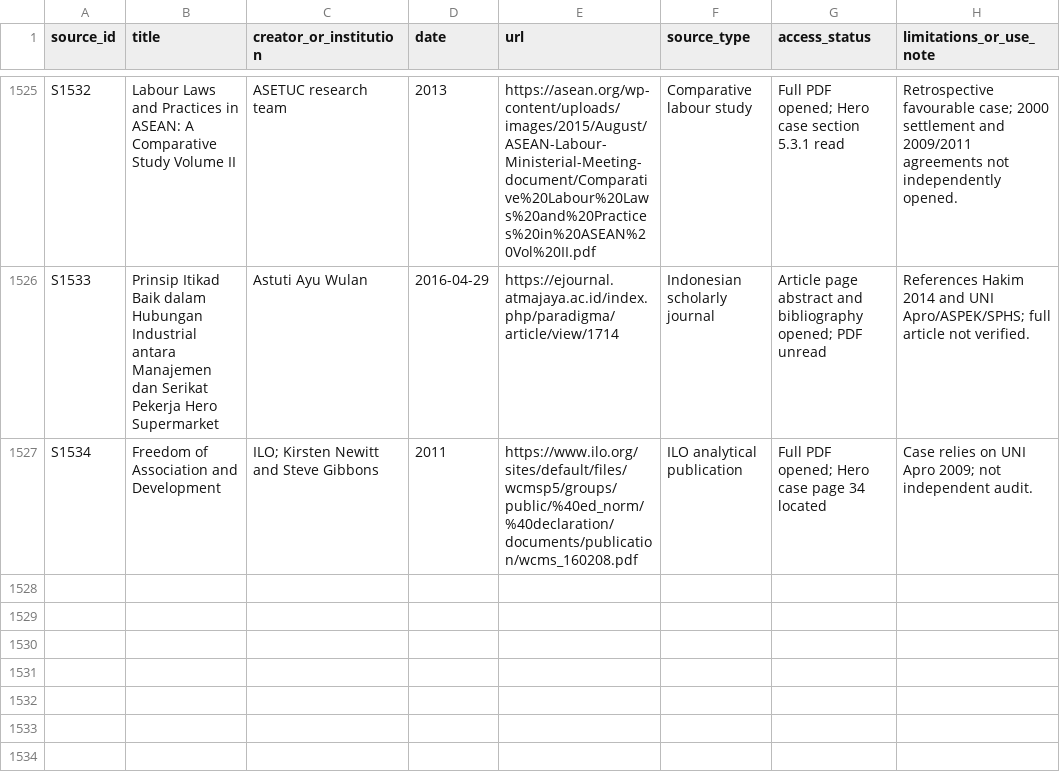
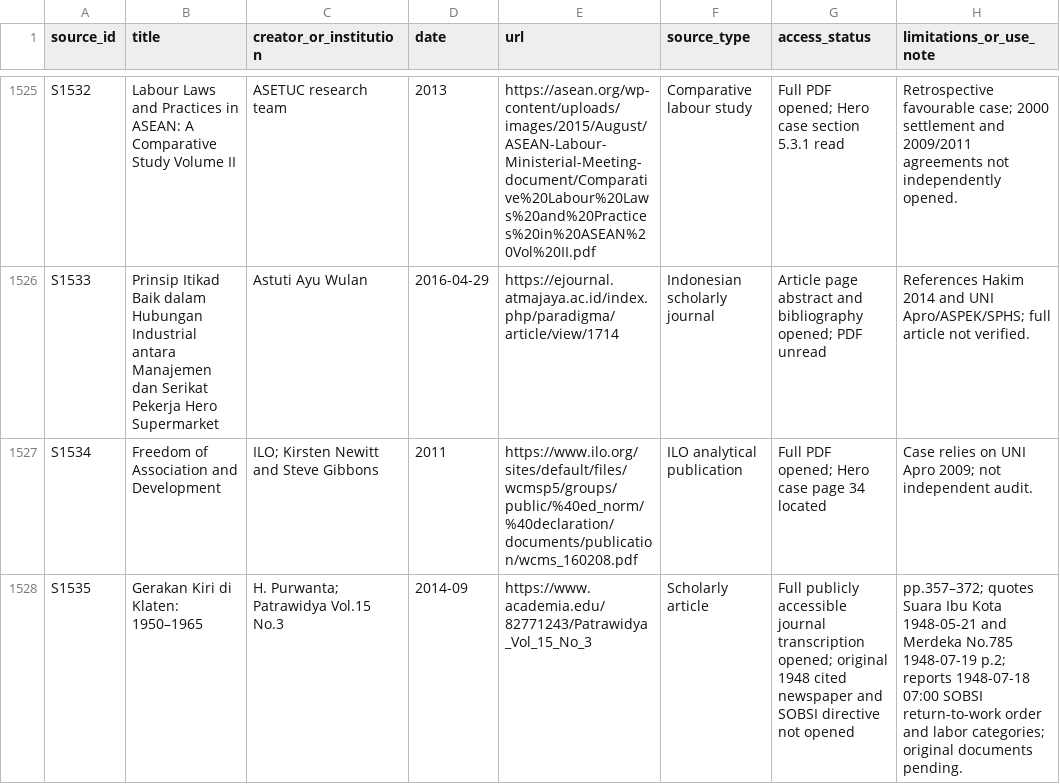
Before and after one commit to ch3758134-prog/aca, a CSV file: research/indonesia-1965/archive/records/source-register.csv, drawn as a sheet; only a part is shown, gaps mark what is left out; the diff names each change by its address in the sheet, - before the commit and + after, or states it on an @@ line.

Commit message:
research(indonesia): cross-check Delanggu labor categories and July 1948 return directive

```diff
--- a/research/indonesia-1965/archive/records/source-register.csv
+++ b/research/indonesia-1965/archive/records/source-register.csv
+row 1528: S1535 | Gerakan Kiri di Klaten: 1950–1965 | H. Purwanta; Patrawidya Vol.15 No.3 | 2014-09 | https://www.academia.edu/82771243/Patrawidya_Vol_15_No_3 | Scholarly article | Full publicly accessible journal transcription opened; original 1948 cited newspaper and SOBSI directive not opened | pp.357–372; quotes Suara Ibu Kota 1948-05-21 and Merdeka No.785 1948-07-19 p.2; reports 1948-07-18 07:00 SOBSI return-to-work order and labor categories; original documents pending.
```
